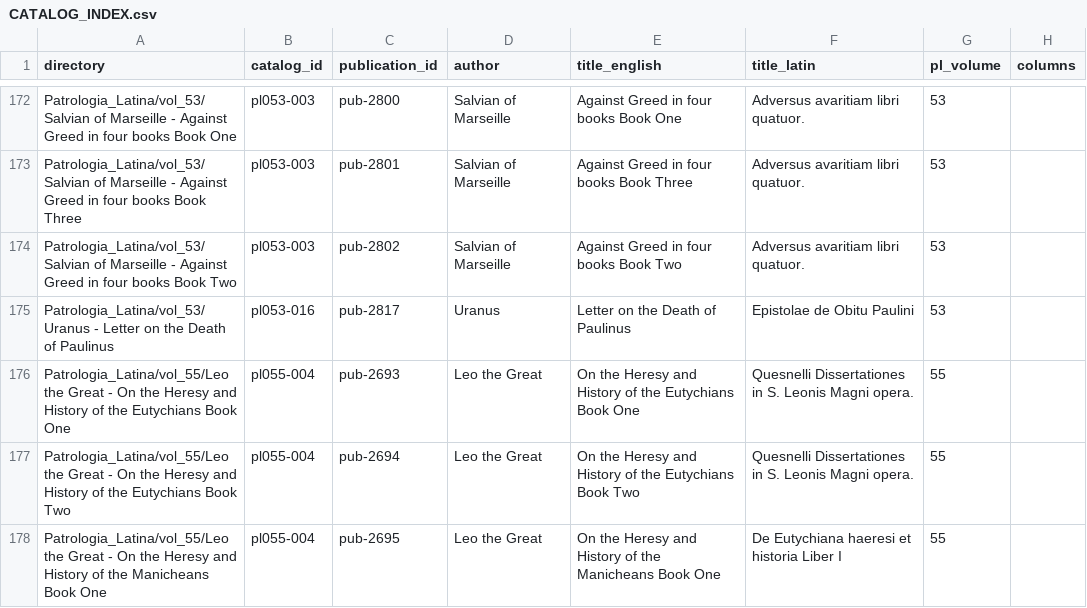
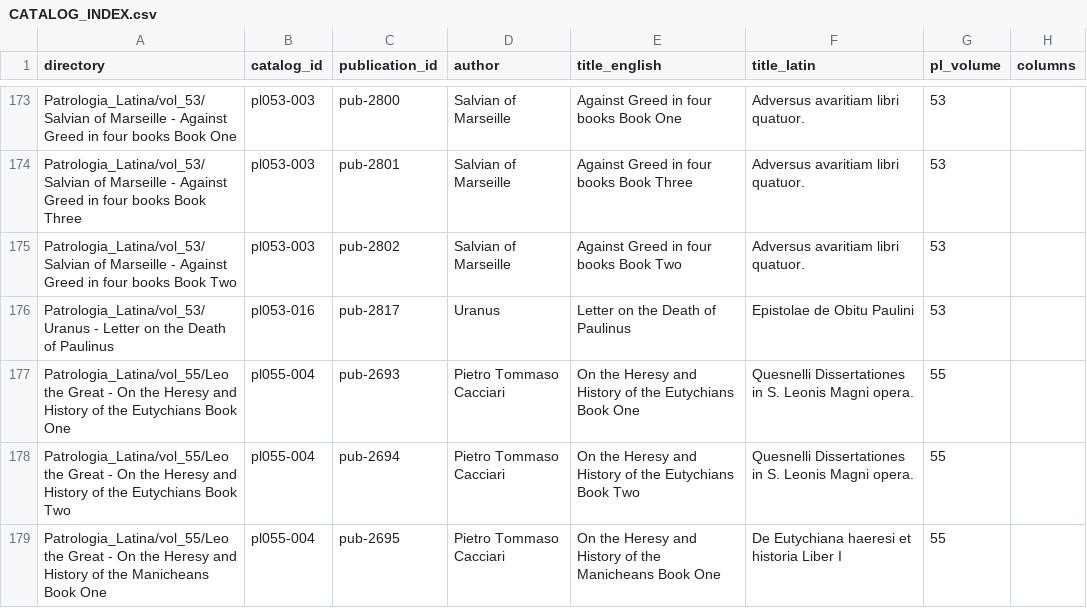
Before and after one commit to wryan14/Latin-Patristic-Texts, a CSV file: Patrologia_Latina/CATALOG_INDEX.csv, drawn as a sheet; only a part is shown, gaps mark what is left out; addresses are those after the commit; the diff covers the shown part only; the diff names each change by its address in the sheet, - before the commit and + after, or states it on an @@ line.

```diff
--- a/Patrologia_Latina/CATALOG_INDEX.csv
+++ b/Patrologia_Latina/CATALOG_INDEX.csv
-D177:D179 (author): Leo the Great
+D177:D179 (author): Pietro Tommaso Cacciari
```
Also changed, not shown: 1 added row and 9 edited cells elsewhere in this file, 1 other file.
